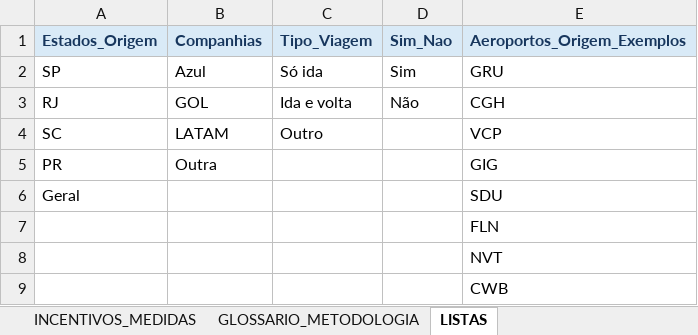
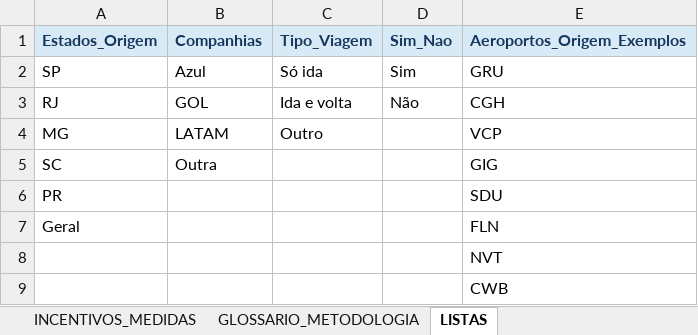
Before and after one commit to emillyvianabr/monitor-tarifas, an Excel workbook: data/dados.xlsx, sheet LISTAS, drawn as a sheet; values as stored, in another font and other column widths than the file's, no borders; removed rows and columns are numbered as before the commit, all else as after; the diff names each change by its address in the sheet, - before the commit and + after, or states it on an @@ line.

```diff
--- a/data/dados.xlsx (sheet LISTAS)
+++ b/data/dados.xlsx (sheet LISTAS)
-A4 (Estados_Origem): SC
+A4 (Estados_Origem): MG
-A5 (Estados_Origem): PR
+A5 (Estados_Origem): SC
+row 6: PR |  |  |  | SDU
-E7 (Aeroportos_Origem_Exemplos): SDU
+E7 (Aeroportos_Origem_Exemplos): FLN
-row 7:  |  |  |  | FLN
```
Also changed, not shown: sheet BASE_TARIFAS_ANAC, sheet GLOSSARIO_METODOLOGIA, sheet LEIA-ME, 4 other files.
